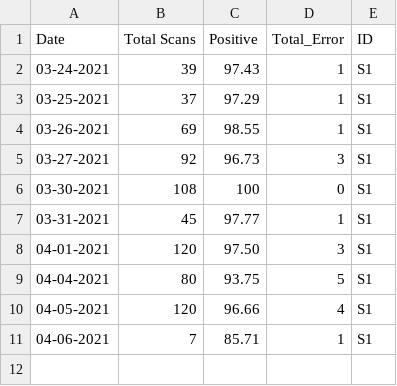
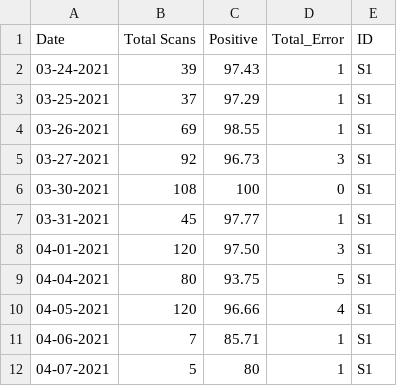
Before and after one commit to MONSTERharper/extra, a CSV file: Cs003_vis.csv, drawn as a sheet; the diff names each change by its address in the sheet, - before the commit and + after, or states it on an @@ line.

Commit message:
Update Cs003_vis.csv

```diff
--- a/Cs003_vis.csv
+++ b/Cs003_vis.csv
+row 12: 04-07-2021 | 5 | 80 | 1 | S1
```
